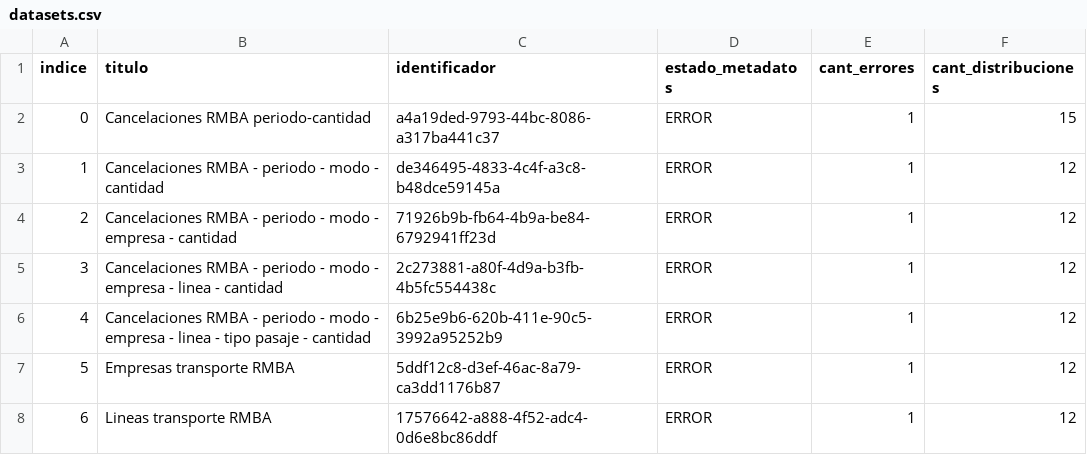
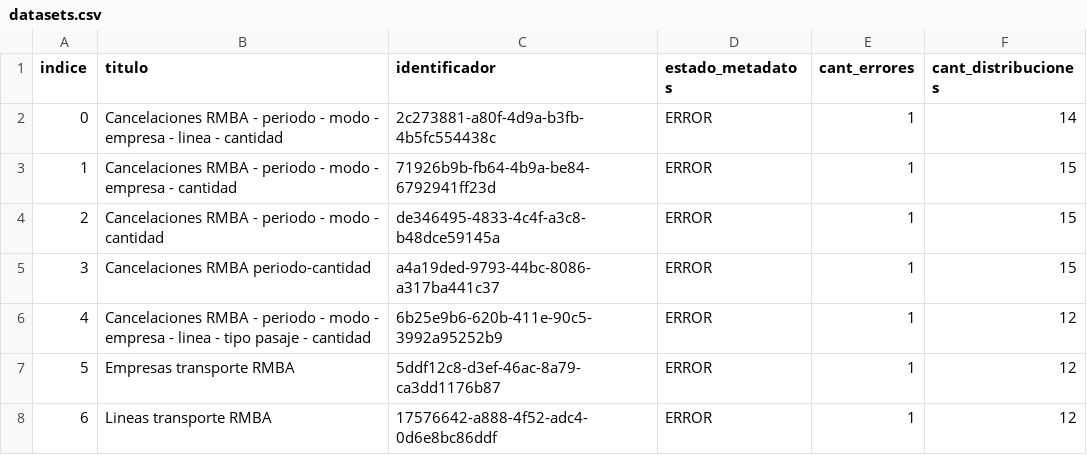
Before and after one commit to kant/libreria-catalogos, a CSV file: transporte/datasets.csv, drawn as a sheet; removed rows and columns are numbered as before the commit, all else as after; the diff names each change by its address in the sheet, - before the commit and + after, or states it on an @@ line.

Commit message:
Modifico archivo transporte/datasets.csv según cambios del 2017-06-26

```diff
--- a/transporte/datasets.csv
+++ b/transporte/datasets.csv
+row 2: 0 | Cancelaciones RMBA - periodo - modo - empresa - linea - cantidad | 2c273881-a80f-4d9a-b3fb-4b5fc554438c | ERROR | 1 | 14
+row 3: 1 | Cancelaciones RMBA - periodo - modo - empresa - cantidad | 71926b9b-fb64-4b9a-be84-6792941ff23d | ERROR | 1 | 15
+row 4: 2 | Cancelaciones RMBA - periodo - modo - cantidad | de346495-4833-4c4f-a3c8-b48dce59145a | ERROR | 1 | 15
@@ column A (indice) renumbered in row 5 @@
-row 3: 1 | Cancelaciones RMBA - periodo - modo - cantidad | de346495-4833-4c4f-a3c8-b48dce59145a | ERROR | 1 | 12
-row 4: 2 | Cancelaciones RMBA - periodo - modo - empresa - cantidad | 71926b9b-fb64-4b9a-be84-6792941ff23d | ERROR | 1 | 12
-row 5: 3 | Cancelaciones RMBA - periodo - modo - empresa - linea - cantidad | 2c273881-a80f-4d9a-b3fb-4b5fc554438c | ERROR | 1 | 12
```
